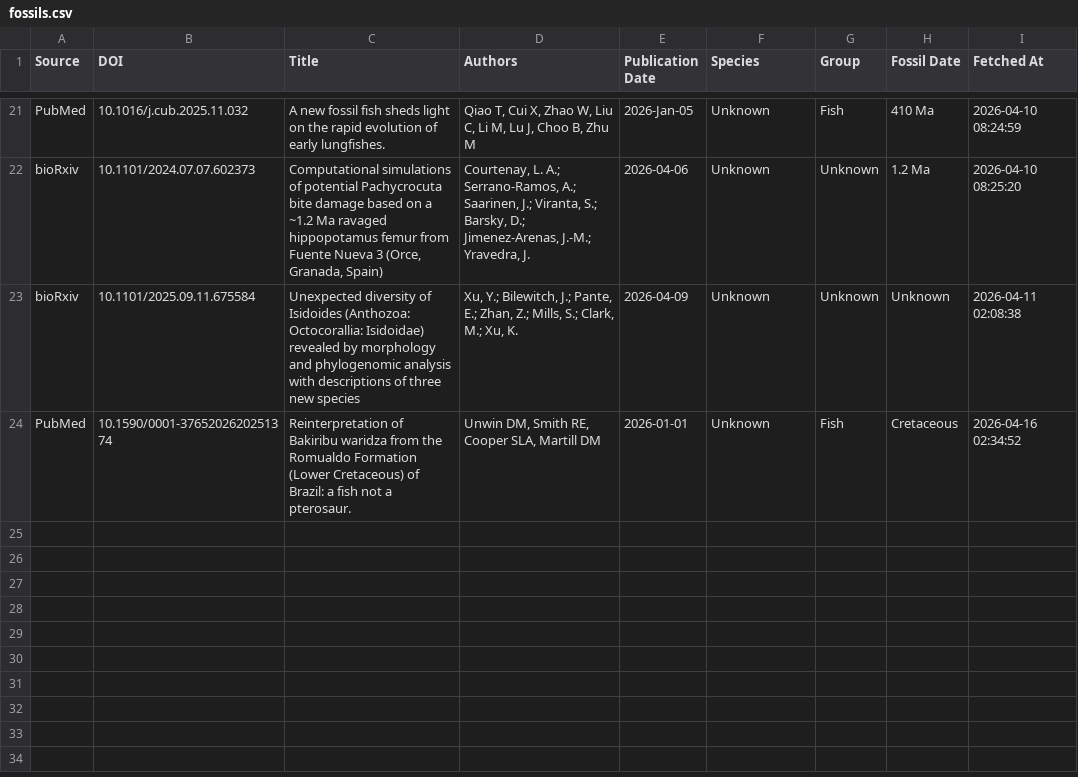
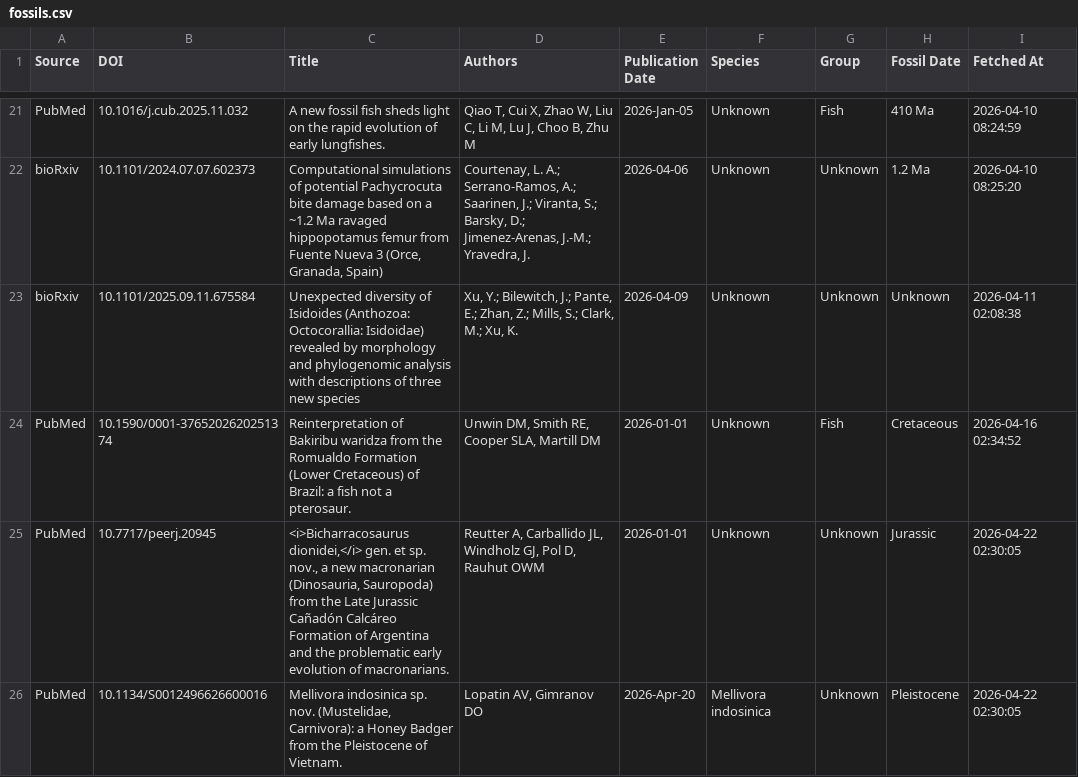
Before and after one commit to freitas-lucas/fossil_searcher, a CSV file: data/fossils.csv, drawn as a sheet; only a part is shown, gaps mark what is left out.

```diff
--- a/data/fossils.csv
+++ b/data/fossils.csv
@@ -24 +24,3 @@ bioRxiv,10.1101/2025.09.11.675584,Unexpected diversity of Isidoides (Anthozoa: O
 PubMed,10.1590/0001-3765202620251374,Reinterpretation of Bakiribu waridza from the Romualdo Formation (Lower Cretaceous) of Brazil: a fish not a pterosaur.,"Unwin DM, Smith RE, Cooper SLA, Martill DM",2026-01-01,Unknown,Fish,Cretaceous,2026-04-16 02:34:52
+PubMed,10.7717/peerj.20945,"<i>Bicharracosaurus dionidei,</i> gen. et sp. nov., a new macronarian (Dinosauria, Sauropoda) from the Late Jurassic Cañadón Calcáreo Formation of Argentina and the problematic early evolution of macronarians.","Reutter A, Carballido JL, Windholz GJ, Pol D, Rauhut OWM",2026-01-01,Unknown,Unknown,Jurassic,2026-04-22 02:30:05
+PubMed,10.1134/S0012496626600016,"Mellivora indosinica sp. nov. (Mustelidae, Carnivora): a Honey Badger from the Pleistocene of Vietnam.","Lopatin AV, Gimranov DO",2026-Apr-20,Mellivora indosinica,Unknown,Pleistocene,2026-04-22 02:30:05
```
Also changed, not shown: data/run_log.csv, 1 other file.
